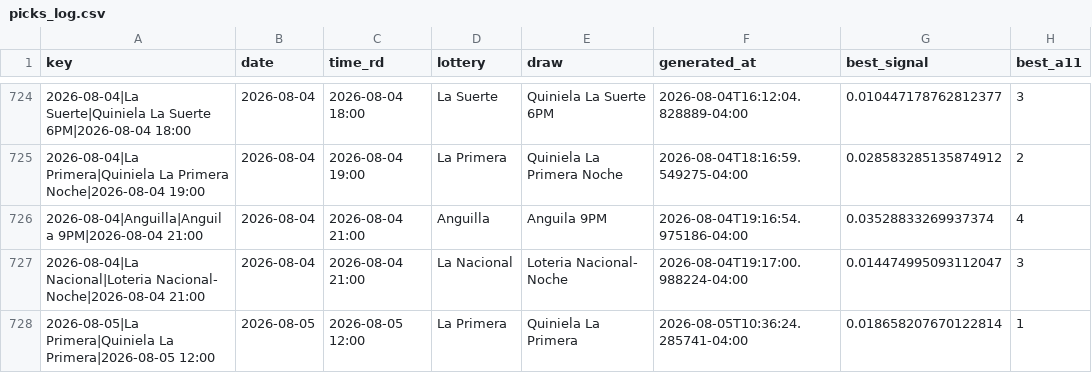
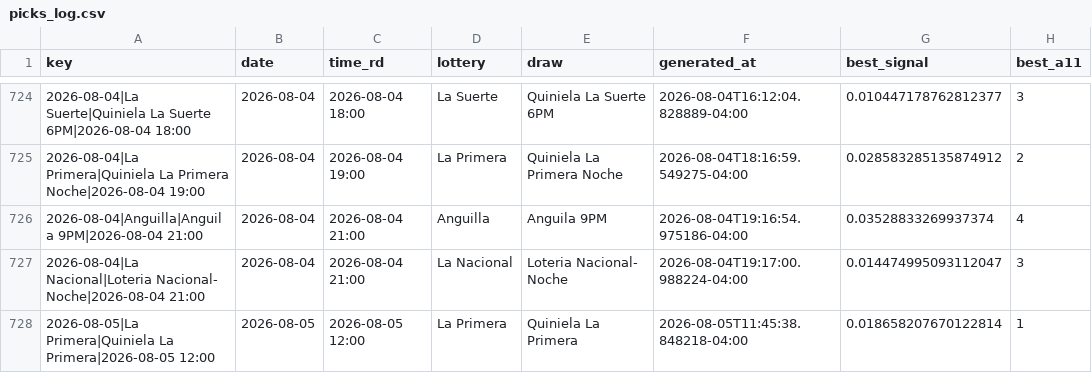
Before and after one commit to carbosota1/CLAUDE-LOTMIX, a CSV file: data/picks_log.csv, drawn as a sheet; only a part is shown, gaps mark what is left out; the diff names each change by its address in the sheet, - before the commit and + after, or states it on an @@ line.

```diff
--- a/data/picks_log.csv
+++ b/data/picks_log.csv
-F728 (generated_at): 2026-08-05T10:36:24.285741-04:00
+F728 (generated_at): 2026-08-05T11:45:38.848218-04:00
```
Also changed, not shown: 4 other files.
